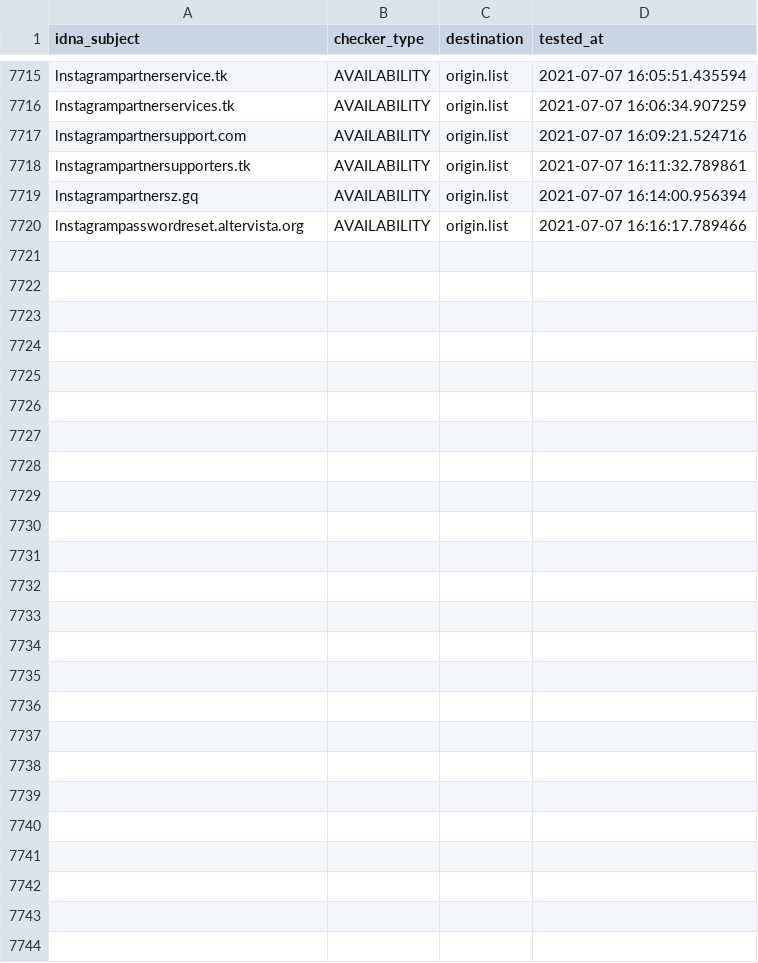
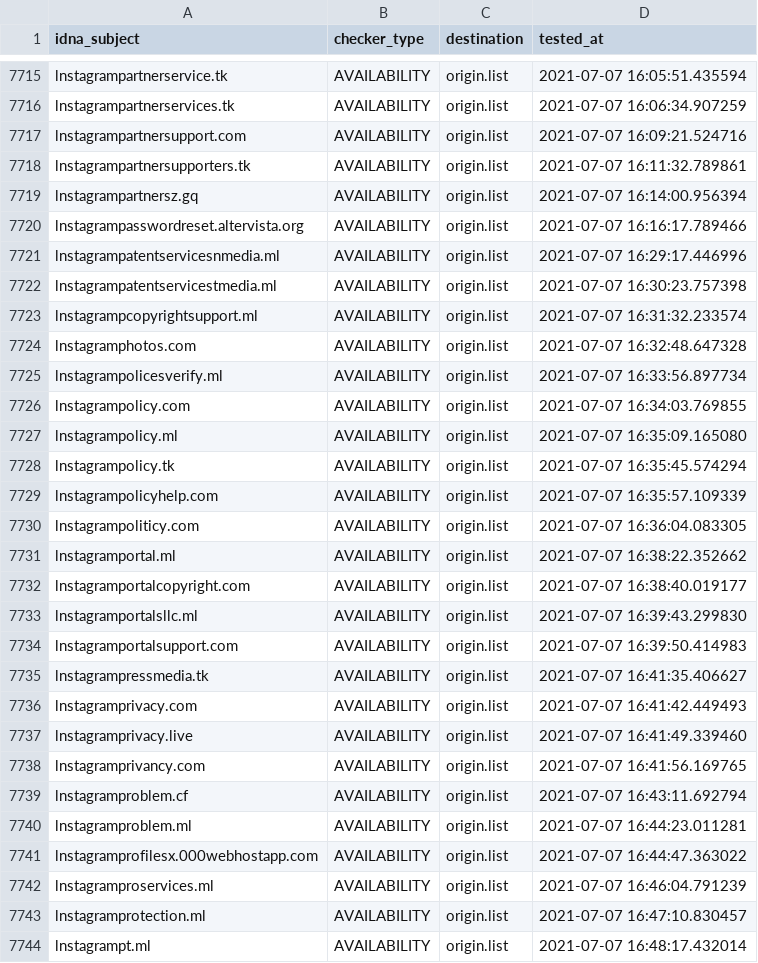
Before and after one commit to dead-hosts/iVOID.hosts_git_intr0, a CSV file: .pyfunceble/inactive.csv, drawn as a sheet; only a part is shown, gaps mark what is left out; the diff names each change by its address in the sheet, - before the commit and + after, or states it on an @@ line.

```diff
--- a/.pyfunceble/inactive.csv
+++ b/.pyfunceble/inactive.csv
+row 7721: lnstagrampatentservicesnmedia.ml | AVAILABILITY | origin.list | 2021-07-07 16:29:17.446996
+row 7722: lnstagrampatentservicestmedia.ml | AVAILABILITY | origin.list | 2021-07-07 16:30:23.757398
+row 7723: lnstagrampcopyrightsupport.ml | AVAILABILITY | origin.list | 2021-07-07 16:31:32.233574
+row 7724: lnstagramphotos.com | AVAILABILITY | origin.list | 2021-07-07 16:32:48.647328
+row 7725: lnstagrampolicesverify.ml | AVAILABILITY | origin.list | 2021-07-07 16:33:56.897734
+row 7726: lnstagrampolicy.com | AVAILABILITY | origin.list | 2021-07-07 16:34:03.769855
+row 7727: lnstagrampolicy.ml | AVAILABILITY | origin.list | 2021-07-07 16:35:09.165080
+row 7728: lnstagrampolicy.tk | AVAILABILITY | origin.list | 2021-07-07 16:35:45.574294
+row 7729: lnstagrampolicyhelp.com | AVAILABILITY | origin.list | 2021-07-07 16:35:57.109339
+row 7730: lnstagrampoliticy.com | AVAILABILITY | origin.list | 2021-07-07 16:36:04.083305
+row 7731: lnstagramportal.ml | AVAILABILITY | origin.list | 2021-07-07 16:38:22.352662
+row 7732: lnstagramportalcopyright.com | AVAILABILITY | origin.list | 2021-07-07 16:38:40.019177
+row 7733: lnstagramportalsllc.ml | AVAILABILITY | origin.list | 2021-07-07 16:39:43.299830
+row 7734: lnstagramportalsupport.com | AVAILABILITY | origin.list | 2021-07-07 16:39:50.414983
+row 7735: lnstagrampressmedia.tk | AVAILABILITY | origin.list | 2021-07-07 16:41:35.406627
+row 7736: lnstagramprivacy.com | AVAILABILITY | origin.list | 2021-07-07 16:41:42.449493
+row 7737: lnstagramprivacy.live | AVAILABILITY | origin.list | 2021-07-07 16:41:49.339460
+row 7738: lnstagramprivancy.com | AVAILABILITY | origin.list | 2021-07-07 16:41:56.169765
+row 7739: lnstagramproblem.cf | AVAILABILITY | origin.list | 2021-07-07 16:43:11.692794
+row 7740: lnstagramproblem.ml | AVAILABILITY | origin.list | 2021-07-07 16:44:23.011281
+row 7741: lnstagramprofilesx.000webhostapp.com | AVAILABILITY | origin.list | 2021-07-07 16:44:47.363022
+row 7742: lnstagramproservices.ml | AVAILABILITY | origin.list | 2021-07-07 16:46:04.791239
+row 7743: lnstagramprotection.ml | AVAILABILITY | origin.list | 2021-07-07 16:47:10.830457
+row 7744: lnstagrampt.ml | AVAILABILITY | origin.list | 2021-07-07 16:48:17.432014
```
Also changed, not shown: 12 other files.
